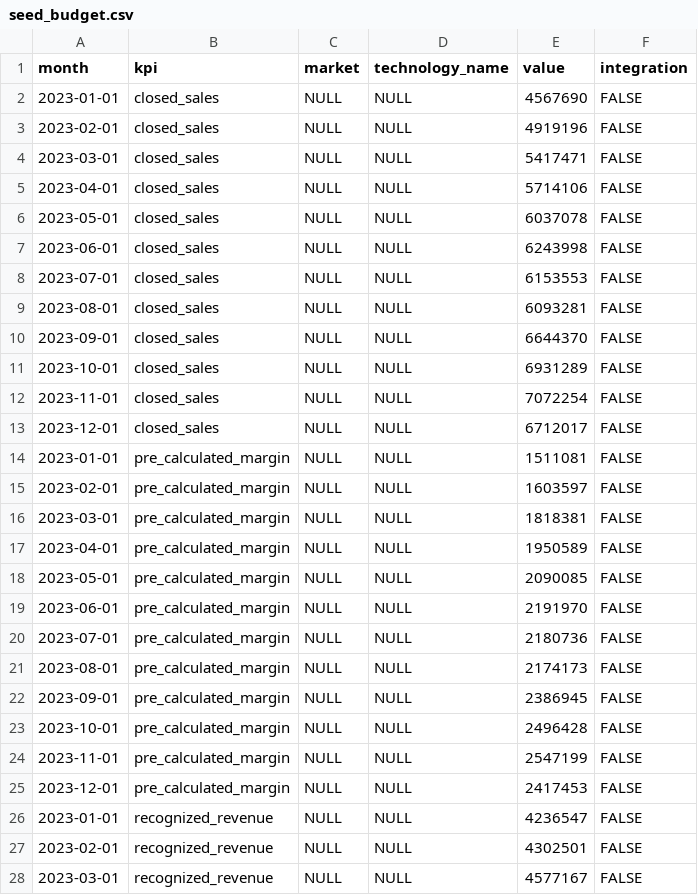
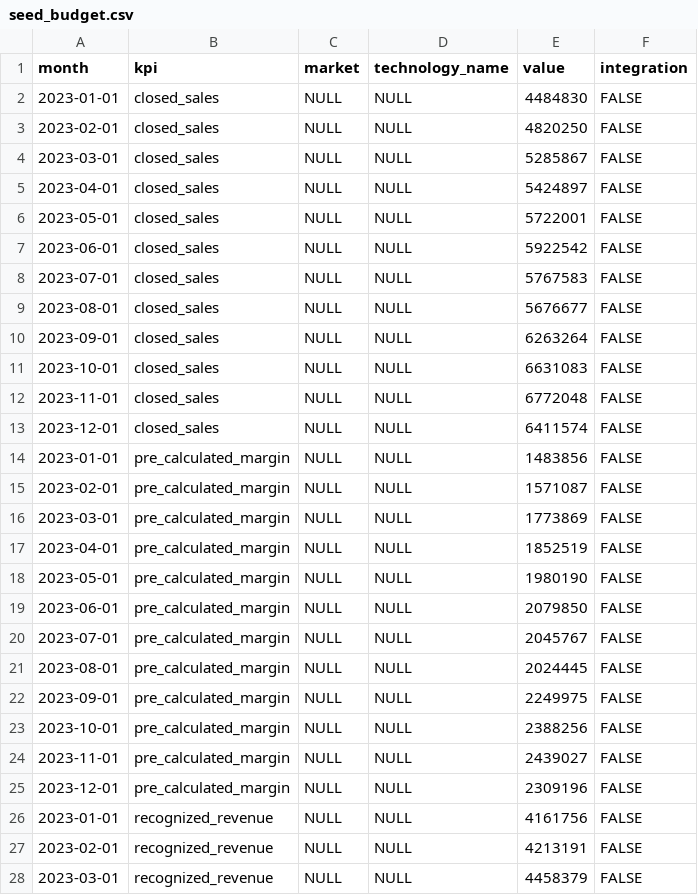
Before and after one commit to 3DHubs/dbt-core-network, a CSV file: seeds/seed_budget.csv, drawn as a sheet; only a part is shown; the diff covers the shown part only.

Commit message:
New integration fields (#456)
* budget update

---------

Co-authored-by: jurien@hubs.com <jurien@hubs.com>

```diff
--- a/seeds/seed_budget.csv
+++ b/seeds/seed_budget.csv
@@ -1,28 +1,28 @@
 month,kpi,market,technology_name,value,integration
-2023-01-01,closed_sales,NULL,NULL,4567690,FALSE
-2023-02-01,closed_sales,NULL,NULL,4919196,FALSE
-2023-03-01,closed_sales,NULL,NULL,5417471,FALSE
-2023-04-01,closed_sales,NULL,NULL,5714106,FALSE
-2023-05-01,closed_sales,NULL,NULL,6037078,FALSE
-2023-06-01,closed_sales,NULL,NULL,6243998,FALSE
-2023-07-01,closed_sales,NULL,NULL,6153553,FALSE
-2023-08-01,closed_sales,NULL,NULL,6093281,FALSE
-2023-09-01,closed_sales,NULL,NULL,6644370,FALSE
-2023-10-01,closed_sales,NULL,NULL,6931289,FALSE
-2023-11-01,closed_sales,NULL,NULL,7072254,FALSE
-2023-12-01,closed_sales,NULL,NULL,6712017,FALSE
-2023-01-01,pre_calculated_margin,NULL,NULL,1511081,FALSE
-2023-02-01,pre_calculated_margin,NULL,NULL,1603597,FALSE
-2023-03-01,pre_calculated_margin,NULL,NULL,1818381,FALSE
-2023-04-01,pre_calculated_margin,NULL,NULL,1950589,FALSE
-2023-05-01,pre_calculated_margin,NULL,NULL,2090085,FALSE
-2023-06-01,pre_calculated_margin,NULL,NULL,2191970,FALSE
-2023-07-01,pre_calculated_margin,NULL,NULL,2180736,FALSE
-2023-08-01,pre_calculated_margin,NULL,NULL,2174173,FALSE
-2023-09-01,pre_calculated_margin,NULL,NULL,2386945,FALSE
-2023-10-01,pre_calculated_margin,NULL,NULL,2496428,FALSE
-2023-11-01,pre_calculated_margin,NULL,NULL,2547199,FALSE
-2023-12-01,pre_calculated_margin,NULL,NULL,2417453,FALSE
-2023-01-01,recognized_revenue,NULL,NULL,4236547,FALSE
-2023-02-01,recognized_revenue,NULL,NULL,4302501,FALSE
-2023-03-01,recognized_revenue,NULL,NULL,4577167,FALSE
+2023-01-01,closed_sales,NULL,NULL,4484830,FALSE
+2023-02-01,closed_sales,NULL,NULL,4820250,FALSE
+2023-03-01,closed_sales,NULL,NULL,5285867,FALSE
+2023-04-01,closed_sales,NULL,NULL,5424897,FALSE
+2023-05-01,closed_sales,NULL,NULL,5722001,FALSE
+2023-06-01,closed_sales,NULL,NULL,5922542,FALSE
+2023-07-01,closed_sales,NULL,NULL,5767583,FALSE
+2023-08-01,closed_sales,NULL,NULL,5676677,FALSE
+2023-09-01,closed_sales,NULL,NULL,6263264,FALSE
+2023-10-01,closed_sales,NULL,NULL,6631083,FALSE
+2023-11-01,closed_sales,NULL,NULL,6772048,FALSE
+2023-12-01,closed_sales,NULL,NULL,6411574,FALSE
+2023-01-01,pre_calculated_margin,NULL,NULL,1483856,FALSE
+2023-02-01,pre_calculated_margin,NULL,NULL,1571087,FALSE
+2023-03-01,pre_calculated_margin,NULL,NULL,1773869,FALSE
+2023-04-01,pre_calculated_margin,NULL,NULL,1852519,FALSE
+2023-05-01,pre_calculated_margin,NULL,NULL,1980190,FALSE
+2023-06-01,pre_calculated_margin,NULL,NULL,2079850,FALSE
+2023-07-01,pre_calculated_margin,NULL,NULL,2045767,FALSE
+2023-08-01,pre_calculated_margin,NULL,NULL,2024445,FALSE
+2023-09-01,pre_calculated_margin,NULL,NULL,2249975,FALSE
+2023-10-01,pre_calculated_margin,NULL,NULL,2388256,FALSE
+2023-11-01,pre_calculated_margin,NULL,NULL,2439027,FALSE
+2023-12-01,pre_calculated_margin,NULL,NULL,2309196,FALSE
+2023-01-01,recognized_revenue,NULL,NULL,4161756,FALSE
+2023-02-01,recognized_revenue,NULL,NULL,4213191,FALSE
+2023-03-01,recognized_revenue,NULL,NULL,4458379,FALSE
```
Also changed, not shown: 45 edited cells elsewhere in this file, 6 other files.
